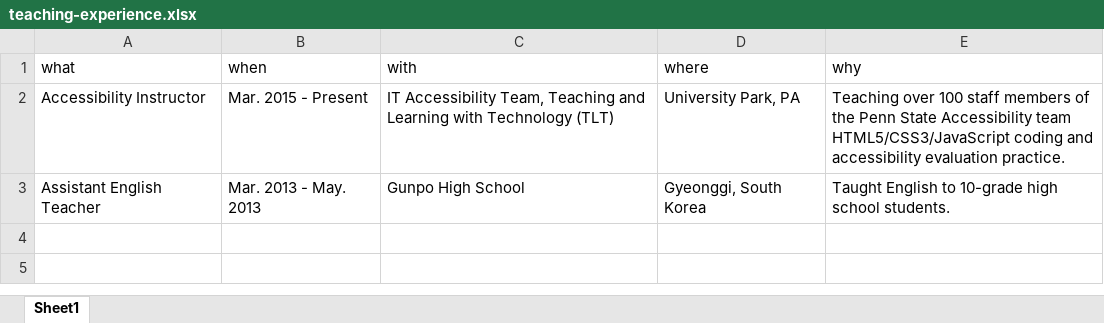
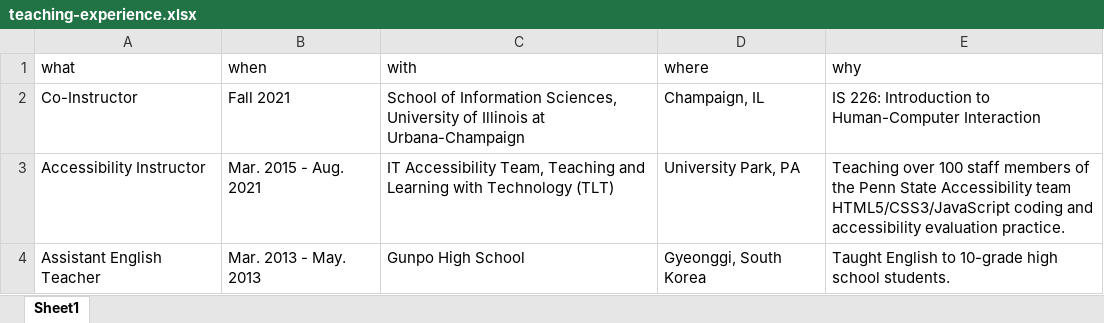
Before and after one commit to jooyoungseo/jy_CV, an Excel workbook: data/teaching-experience.xlsx, sheet Sheet1, drawn as a sheet; values as stored, in another font and other column widths than the file's, no borders; addresses are those after the commit; the diff names each change by its address in the sheet, - before the commit and + after, or states it on an @@ line.

```diff
--- a/data/teaching-experience.xlsx (sheet Sheet1)
+++ b/data/teaching-experience.xlsx (sheet Sheet1)
+row 2: Co-Instructor | Fall 2021 | School of Information Sciences, University of Illinois at Urbana-Champaign | Champaign, IL | IS 226: Introduction to Human-Computer Interaction
-B3 (when): Mar. 2015 - Present
+B3 (when): Mar. 2015 - Aug. 2021
```
Also changed, not shown: data/grant.xlsx, data/service.xlsx, 14 other files.
